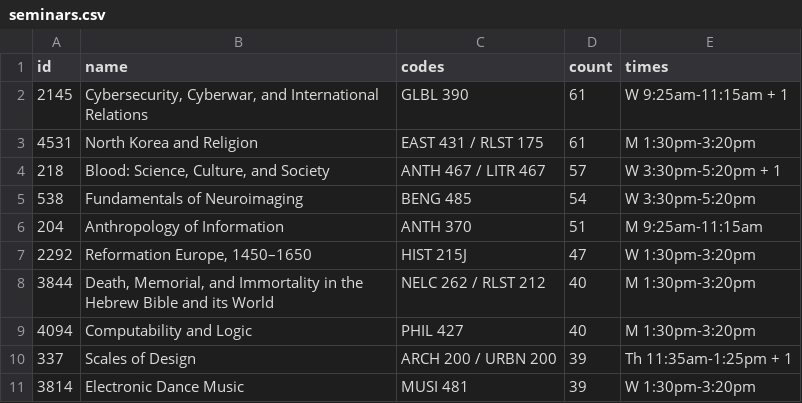
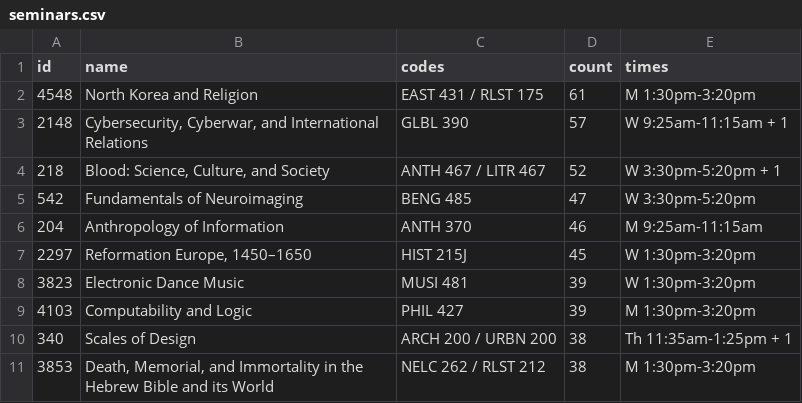
Before and after one commit to yaledailynews/ydntech.github.io, a CSV file: public_projects/popular_courses_202201/data/seminars.csv, drawn as a sheet.

```diff
--- a/public_projects/popular_courses_202201/data/seminars.csv
+++ b/public_projects/popular_courses_202201/data/seminars.csv
@@ -1,11 +1,11 @@
 id,name,codes,count,times
-2145,"Cybersecurity, Cyberwar, and International Relations",GLBL 390,61,W 9:25am-11:15am + 1
-4531,North Korea and Religion,EAST 431 / RLST 175,61,M 1:30pm-3:20pm
-218,"Blood: Science, Culture, and Society",ANTH 467 / LITR 467,57,W 3:30pm-5:20pm + 1
-538,Fundamentals of Neuroimaging,BENG 485,54,W 3:30pm-5:20pm
-204,Anthropology of Information,ANTH 370,51,M 9:25am-11:15am
-2292,"Reformation Europe, 1450–1650",HIST 215J,47,W 1:30pm-3:20pm
-3844,"Death, Memorial, and Immortality in the Hebrew Bible and its World",NELC 262 / RLST 212,40,M 1:30pm-3:20pm
-4094,Computability and Logic,PHIL 427,40,M 1:30pm-3:20pm
-337,Scales of Design,ARCH 200 / URBN 200,39,Th 11:35am-1:25pm + 1
-3814,Electronic Dance Music,MUSI 481,39,W 1:30pm-3:20pm
+4548,North Korea and Religion,EAST 431 / RLST 175,61,M 1:30pm-3:20pm
+2148,"Cybersecurity, Cyberwar, and International Relations",GLBL 390,57,W 9:25am-11:15am + 1
+218,"Blood: Science, Culture, and Society",ANTH 467 / LITR 467,52,W 3:30pm-5:20pm + 1
+542,Fundamentals of Neuroimaging,BENG 485,47,W 3:30pm-5:20pm
+204,Anthropology of Information,ANTH 370,46,M 9:25am-11:15am
+2297,"Reformation Europe, 1450–1650",HIST 215J,45,W 1:30pm-3:20pm
+3823,Electronic Dance Music,MUSI 481,39,W 1:30pm-3:20pm
+4103,Computability and Logic,PHIL 427,39,M 1:30pm-3:20pm
+340,Scales of Design,ARCH 200 / URBN 200,38,Th 11:35am-1:25pm + 1
+3853,"Death, Memorial, and Immortality in the Hebrew Bible and its World",NELC 262 / RLST 212,38,M 1:30pm-3:20pm
```
Also changed, not shown: public_projects/popular_courses_202201/data/most_shopped.csv, public_projects/popular_courses_202201/data/trending.csv.
